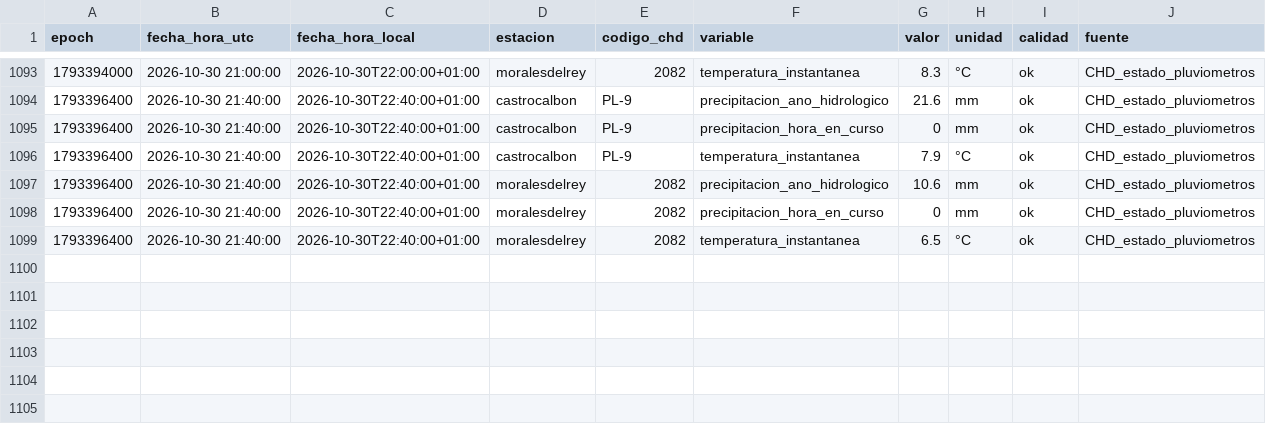
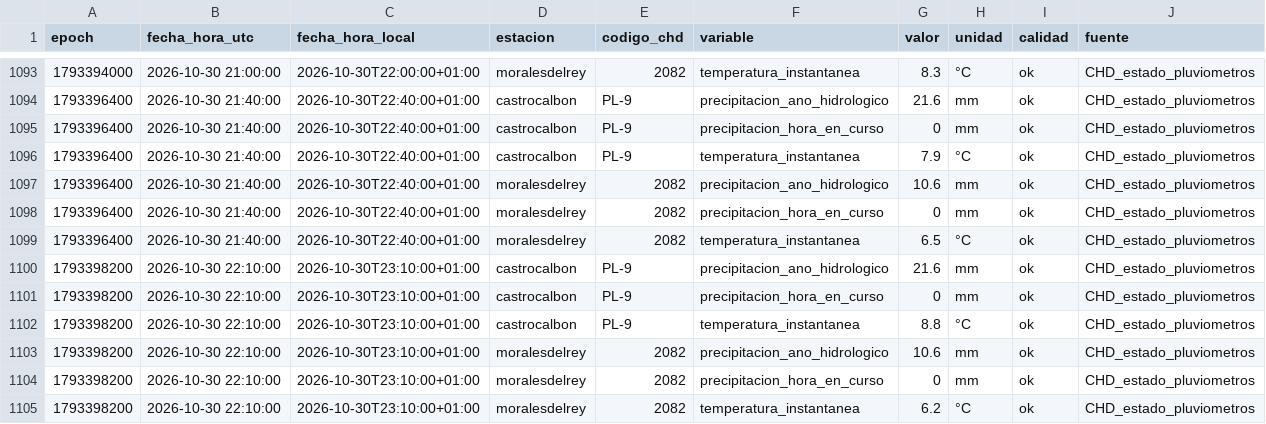
Before and after one commit to ValledelEria/Meteo_Valle_del_Eria, a CSV file: datos/observaciones_chd.csv, drawn as a sheet; only a part is shown, gaps mark what is left out.

```diff
--- a/datos/observaciones_chd.csv
+++ b/datos/observaciones_chd.csv
@@ -1099 +1099,7 @@ epoch,fecha_hora_utc,fecha_hora_local,estacion,codigo_chd,variable,valor,unidad,
 1793396400,2026-10-30 21:40:00,2026-10-30T22:40:00+01:00,moralesdelrey,2082,temperatura_instantanea,6.5,°C,ok,CHD_estado_pluviometros
+1793398200,2026-10-30 22:10:00,2026-10-30T23:10:00+01:00,castrocalbon,PL-9,precipitacion_ano_hidrologico,21.6,mm,ok,CHD_estado_pluviometros
+1793398200,2026-10-30 22:10:00,2026-10-30T23:10:00+01:00,castrocalbon,PL-9,precipitacion_hora_en_curso,0,mm,ok,CHD_estado_pluviometros
+1793398200,2026-10-30 22:10:00,2026-10-30T23:10:00+01:00,castrocalbon,PL-9,temperatura_instantanea,8.8,°C,ok,CHD_estado_pluviometros
+1793398200,2026-10-30 22:10:00,2026-10-30T23:10:00+01:00,moralesdelrey,2082,precipitacion_ano_hidrologico,10.6,mm,ok,CHD_estado_pluviometros
+1793398200,2026-10-30 22:10:00,2026-10-30T23:10:00+01:00,moralesdelrey,2082,precipitacion_hora_en_curso,0,mm,ok,CHD_estado_pluviometros
+1793398200,2026-10-30 22:10:00,2026-10-30T23:10:00+01:00,moralesdelrey,2082,temperatura_instantanea,6.2,°C,ok,CHD_estado_pluviometros
```
Also changed, not shown: 1 other file.
